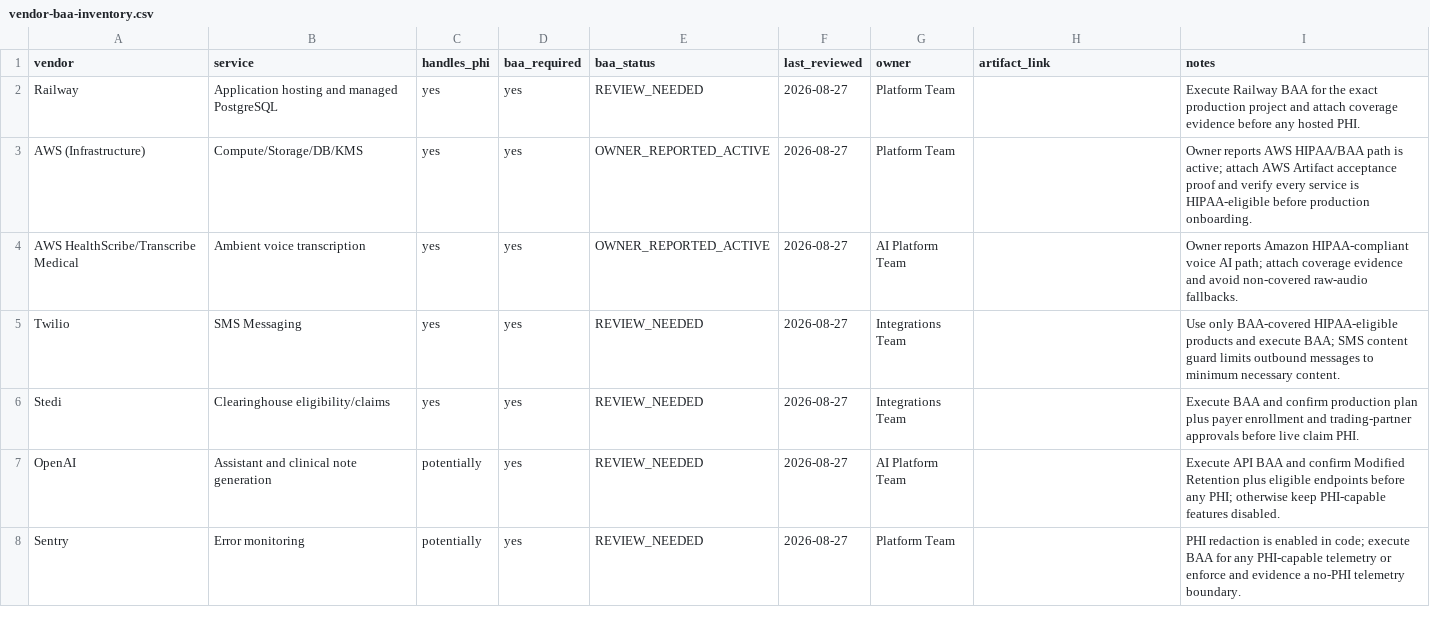
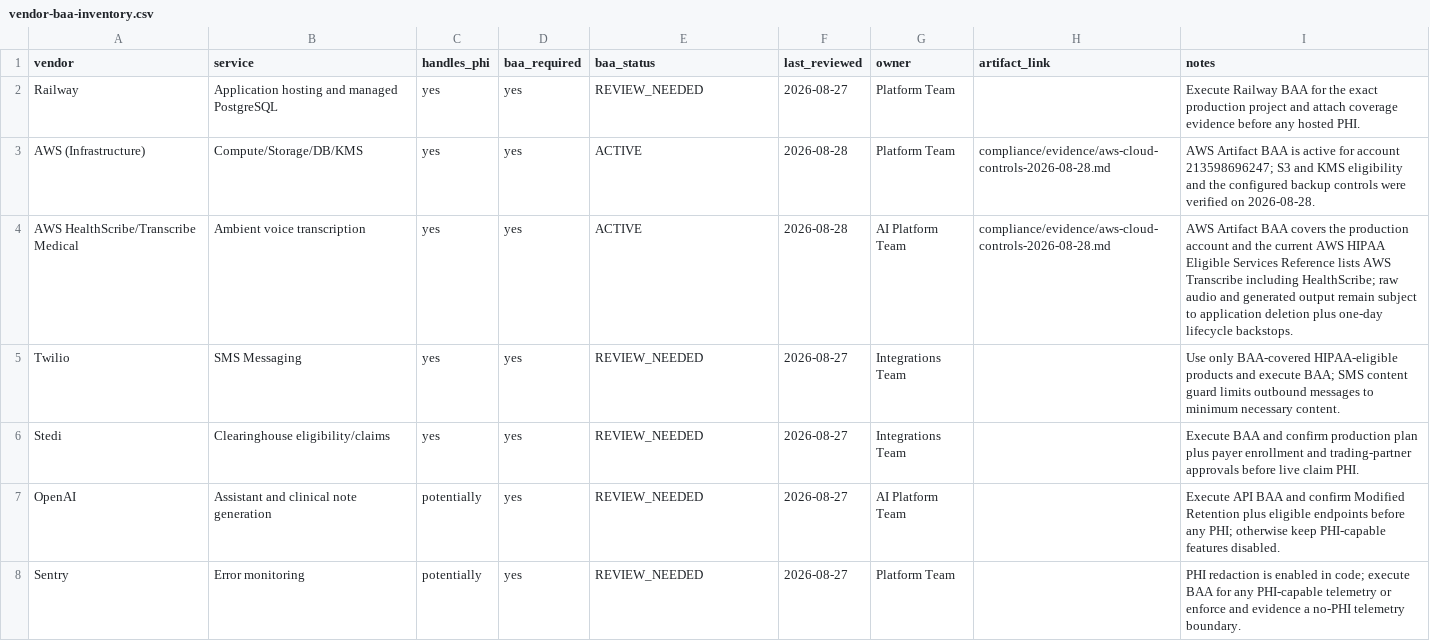
Before and after one commit to Dan40000000/dermatology-ehr, a CSV file: compliance/evidence/vendor-baa-inventory.csv, drawn as a sheet; only a part is shown.

Commit message:
Harden HealthScribe cleanup and backup controls

```diff
--- a/compliance/evidence/vendor-baa-inventory.csv
+++ b/compliance/evidence/vendor-baa-inventory.csv
@@ -2,4 +2,4 @@ vendor,service,handles_phi,baa_required,baa_status,last_reviewed,owner,artifact_
 Railway,Application hosting and managed PostgreSQL,yes,yes,REVIEW_NEEDED,2026-08-27,Platform Team,,Execute Railway BAA for the exact production project and attach coverage evidence before any hosted PHI.
-AWS (Infrastructure),Compute/Storage/DB/KMS,yes,yes,OWNER_REPORTED_ACTIVE,2026-08-27,Platform Team,,Owner reports AWS HIPAA/BAA path is active; attach AWS Artifact acceptance proof and verify every service is HIPAA-eligible before production onboarding.
-AWS HealthScribe/Transcribe Medical,Ambient voice transcription,yes,yes,OWNER_REPORTED_ACTIVE,2026-08-27,AI Platform Team,,Owner reports Amazon HIPAA-compliant voice AI path; attach coverage evidence and avoid non-covered raw-audio fallbacks.
+AWS (Infrastructure),Compute/Storage/DB/KMS,yes,yes,ACTIVE,2026-08-28,Platform Team,compliance/evidence/aws-cloud-controls-2026-08-28.md,AWS Artifact BAA is active for account 213598696247; S3 and KMS eligibility and the configured backup controls were verified on 2026-08-28.
+AWS HealthScribe/Transcribe Medical,Ambient voice transcription,yes,yes,ACTIVE,2026-08-28,AI Platform Team,compliance/evidence/aws-cloud-controls-2026-08-28.md,AWS Artifact BAA covers the production account and the current AWS HIPAA Eligible Services Reference lists AWS Transcribe including HealthScribe; raw audio and generated output remain subject to application deletion plus one-day lifecycle backstops.
 Twilio,SMS Messaging,yes,yes,REVIEW_NEEDED,2026-08-27,Integrations Team,,Use only BAA-covered HIPAA-eligible products and execute BAA; SMS content guard limits outbound messages to minimum necessary content.
```
Also changed, not shown: 9 other files.
